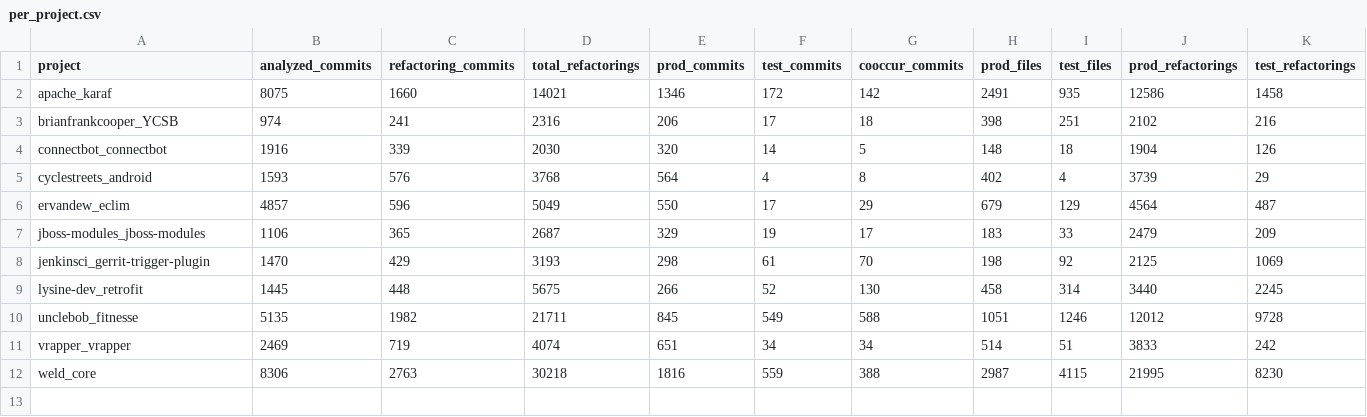
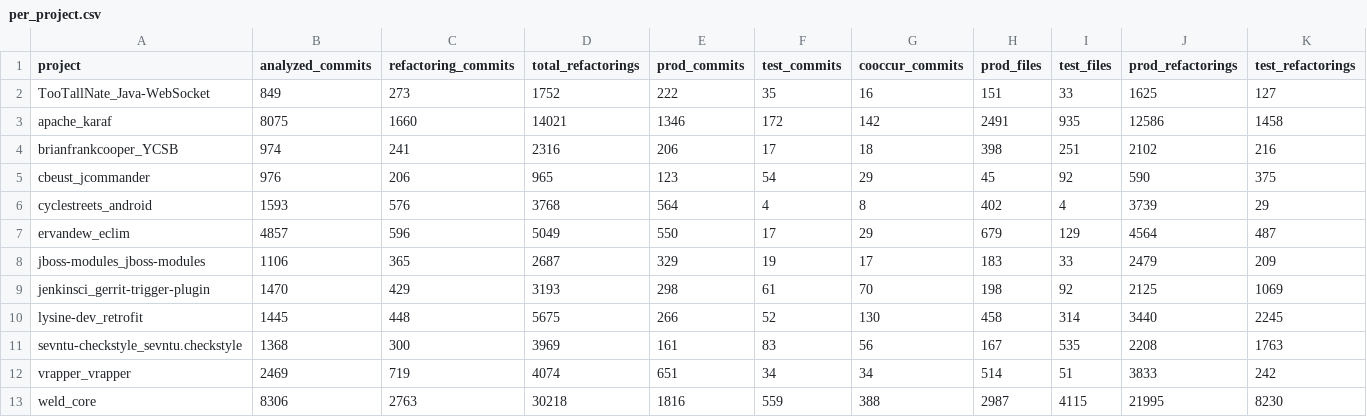
Before and after one commit to JackRyan2345/CS4928, a CSV file: event_a_analysis/per_project.csv, drawn as a sheet.

```diff
--- a/event_a_analysis/per_project.csv
+++ b/event_a_analysis/per_project.csv
@@ -1,5 +1,6 @@
 project,analyzed_commits,refactoring_commits,total_refactorings,prod_commits,test_commits,cooccur_commits,prod_files,test_files,prod_refactorings,test_refactorings
+TooTallNate_Java-WebSocket,849,273,1752,222,35,16,151,33,1625,127
 apache_karaf,8075,1660,14021,1346,172,142,2491,935,12586,1458
 brianfrankcooper_YCSB,974,241,2316,206,17,18,398,251,2102,216
-connectbot_connectbot,1916,339,2030,320,14,5,148,18,1904,126
+cbeust_jcommander,976,206,965,123,54,29,45,92,590,375
 cyclestreets_android,1593,576,3768,564,4,8,402,4,3739,29
@@ -9,3 +10,3 @@ jenkinsci_gerrit-trigger-plugin,1470,429,3193,298,61,70,198,92,2125,1069
 lysine-dev_retrofit,1445,448,5675,266,52,130,458,314,3440,2245
-unclebob_fitnesse,5135,1982,21711,845,549,588,1051,1246,12012,9728
+sevntu-checkstyle_sevntu.checkstyle,1368,300,3969,161,83,56,167,535,2208,1763
 vrapper_vrapper,2469,719,4074,651,34,34,514,51,3833,242
```
Also changed, not shown: event_a_analysis/RQ1_prod_types.csv, event_a_analysis/RQ1_summary_freq.csv, 16 other files.
